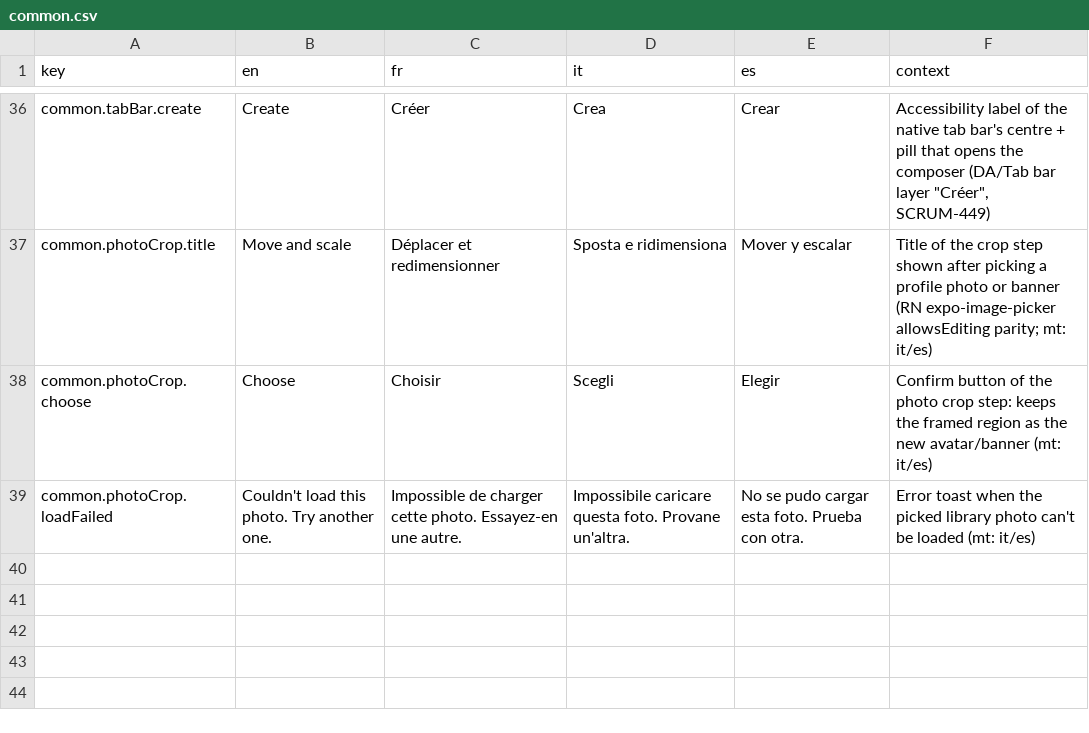
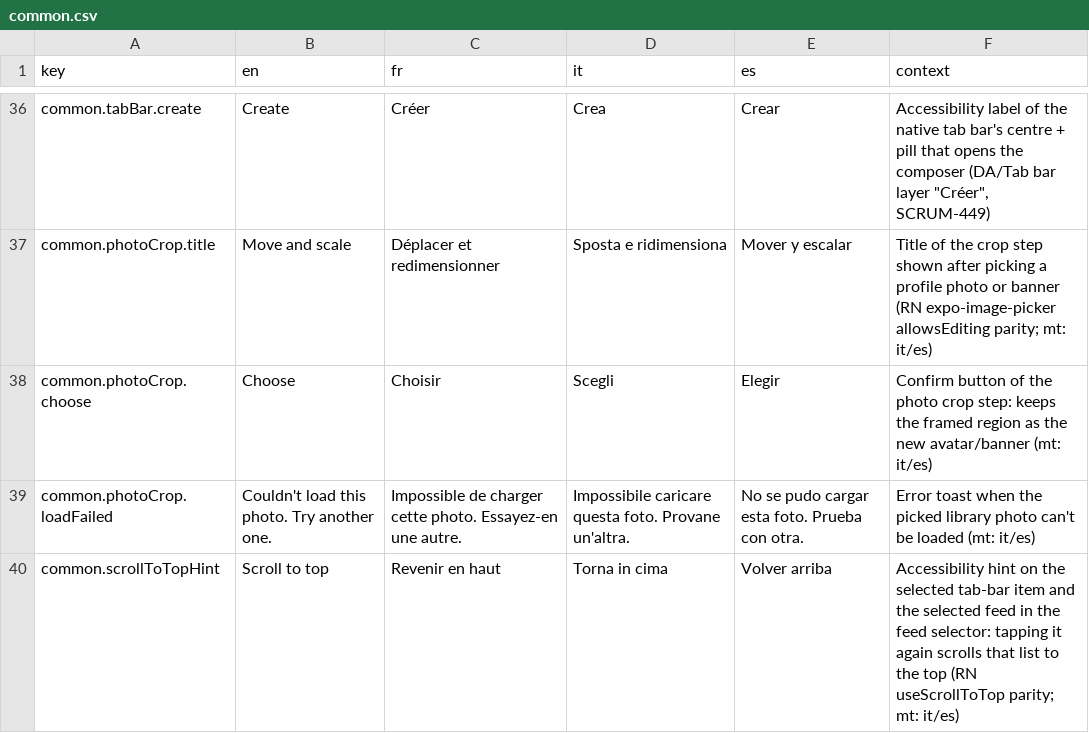
Before and after one commit to RepublikeIO/republike-tech, a CSV file: native/i18n/common.csv, drawn as a sheet; only a part is shown, gaps mark what is left out; the diff names each change by its address in the sheet, - before the commit and + after, or states it on an @@ line.

Commit message:
feat(i18n): scroll-to-top accessibility hint (iOS tab bar + feed selector)

```diff
--- a/native/i18n/common.csv
+++ b/native/i18n/common.csv
+row 40: common.scrollToTopHint | Scroll to top | Revenir en haut | Torna in cima | Volver arriba | Accessibility hint on the selected tab-bar item and the selected feed in the feed selector: tapping it again scrolls that list to the top (RN useScrollToTop parity; mt: it/es)
```
